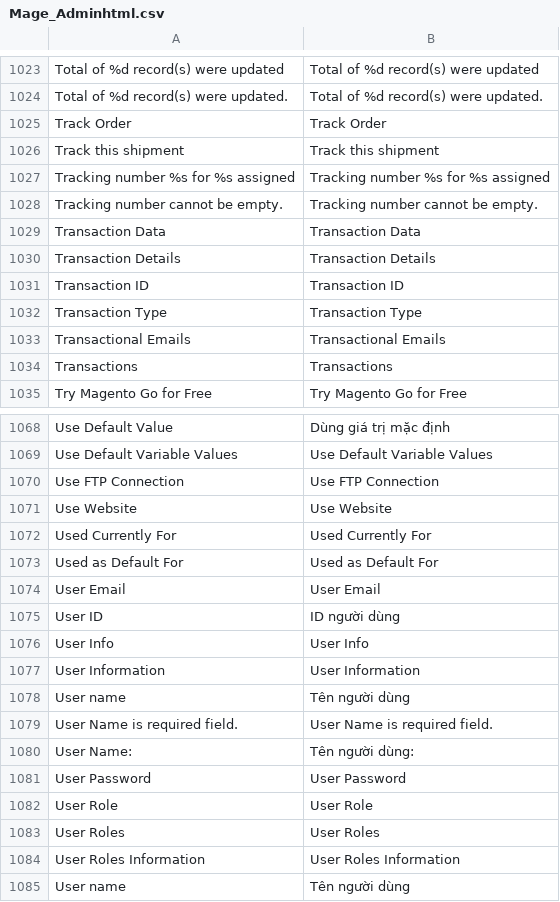
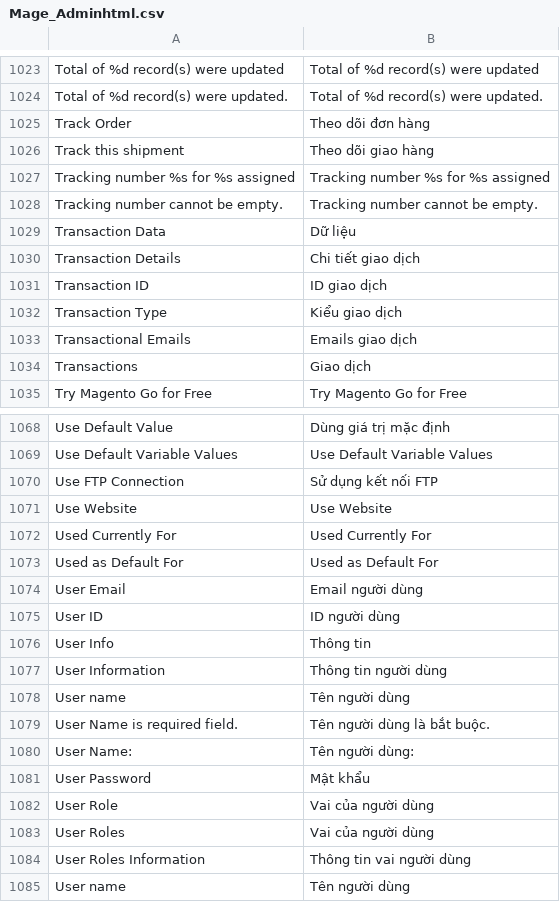
Before and after one commit to vanduc1102/viet-hoa-magento, a CSV file: vi_VN/Mage_Adminhtml.csv, drawn as a sheet; only a part is shown, gaps mark what is left out; the diff covers the shown part only.

```diff
--- a/vi_VN/Mage_Adminhtml.csv
+++ b/vi_VN/Mage_Adminhtml.csv
@@ -1024,12 +1024,12 @@
 "Total of %d record(s) were updated.","Total of %d record(s) were updated."
-"Track Order","Track Order"
-"Track this shipment","Track this shipment"
+"Track Order","Theo dõi đơn hàng"
+"Track this shipment","Theo dõi giao hàng"
 "Tracking number %s for %s assigned","Tracking number %s for %s assigned"
 "Tracking number cannot be empty.","Tracking number cannot be empty."
-"Transaction Data","Transaction Data"
-"Transaction Details","Transaction Details"
-"Transaction ID","Transaction ID"
-"Transaction Type","Transaction Type"
-"Transactional Emails","Transactional Emails"
-"Transactions","Transactions"
+"Transaction Data","Dữ liệu"
+"Transaction Details","Chi tiết giao dịch"
+"Transaction ID","ID giao dịch"
+"Transaction Type","Kiểu giao dịch"
+"Transactional Emails","Emails giao dịch"
+"Transactions","Giao dịch"
 "Try Magento Go for Free","Try Magento Go for Free"
@@ -1069,3 +1069,3 @@
 "Use Default Variable Values","Use Default Variable Values"
-"Use FTP Connection","Use FTP Connection"
+"Use FTP Connection","Sử dụng kết nối FTP"
 "Use Website","Use Website"
@@ -1073,13 +1073,13 @@
 "Used as Default For","Used as Default For"
-"User Email","User Email"
+"User Email","Email người dùng"
 "User ID","ID người dùng"
-"User Info","User Info"
-"User Information","User Information"
+"User Info","Thông tin"
+"User Information","Thông tin người dùng"
 "User name","Tên người dùng"
-"User Name is required field.","User Name is required field."
+"User Name is required field.","Tên người dùng là bắt buộc."
 "User Name:","Tên người dùng:"
-"User Password","User Password"
-"User Role","User Role"
-"User Roles","User Roles"
-"User Roles Information","User Roles Information"
+"User Password","Mật khẩu"
+"User Role","Vai của người dùng"
+"User Roles","Vai của người dùng"
+"User Roles Information","Thông tin vai người dùng"
 "User name","Tên người dùng"
```
Also changed, not shown: 43 edited cells elsewhere in this file, vi_VN/Mage_Checkout.csv, vi_VN/Mage_Newsletter.csv, 19 other files.
